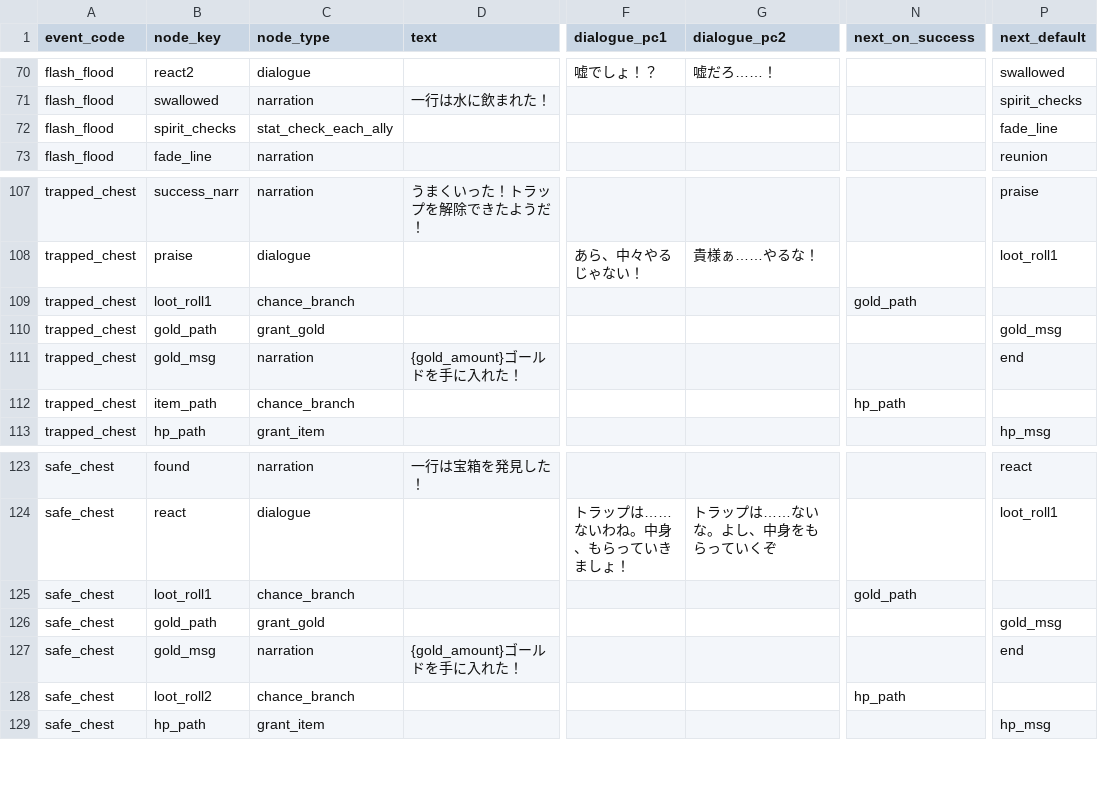
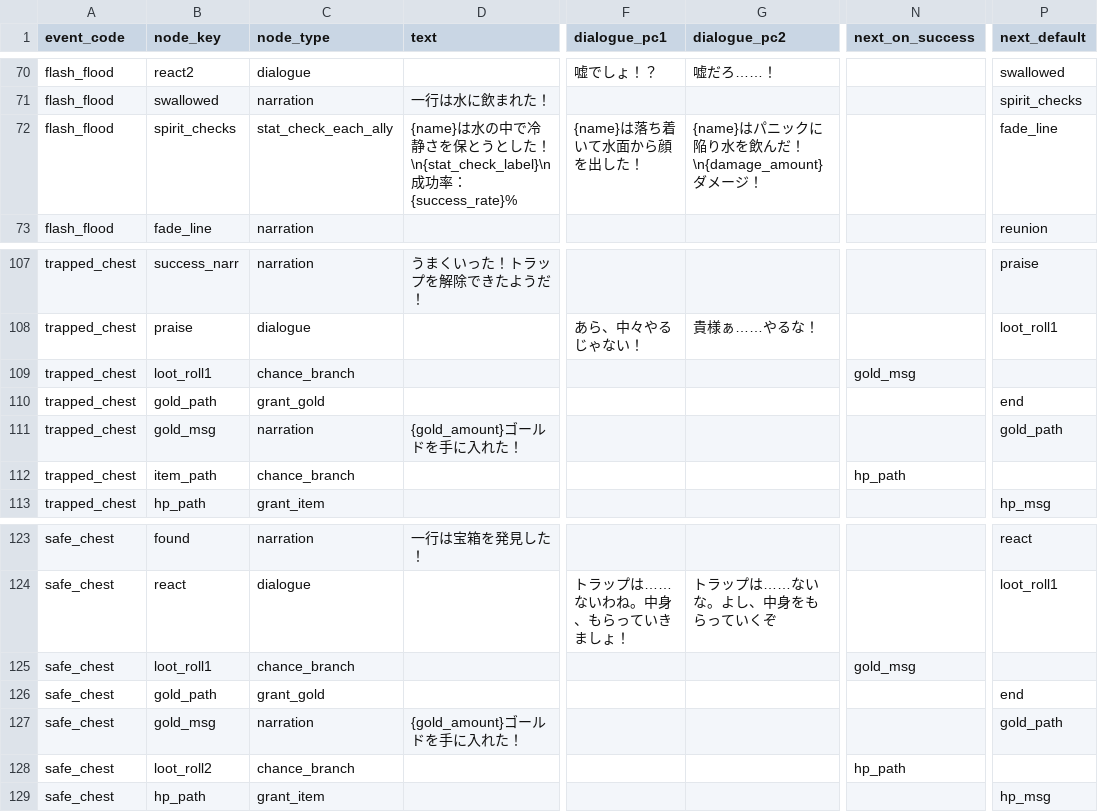
Before and after one commit to jaoshige1228/yamimaho-game, a CSV file: backend/database/csv/dungeon_event_nodes.csv, drawn as a sheet; only a part is shown, gaps mark what is left out; the diff names each change by its address in the sheet, - before the commit and + after, or states it on an @@ line.

```diff
--- a/backend/database/csv/dungeon_event_nodes.csv
+++ b/backend/database/csv/dungeon_event_nodes.csv
-D72 (text): (empty)
+D72 (text): {name}は水の中で冷静さを保とうとした！\n{stat_check_label}\n成功率：{success_rate}%
-F72 (dialogue_pc1): (empty)
+F72 (dialogue_pc1): {name}は落ち着いて水面から顔を出した！
-G72 (dialogue_pc2): (empty)
+G72 (dialogue_pc2): {name}はパニックに陥り水を飲んだ！\n{damage_amount}ダメージ！
-N109 (next_on_success): gold_path
+N109 (next_on_success): gold_msg
-P110 (next_default): gold_msg
+P110 (next_default): end
-P111 (next_default): end
+P111 (next_default): gold_path
-N125 (next_on_success): gold_path
+N125 (next_on_success): gold_msg
-P126 (next_default): gold_msg
+P126 (next_default): end
-P127 (next_default): end
+P127 (next_default): gold_path
```
Also changed, not shown: backend/database/csv/character_masters.csv, 31 other files.
